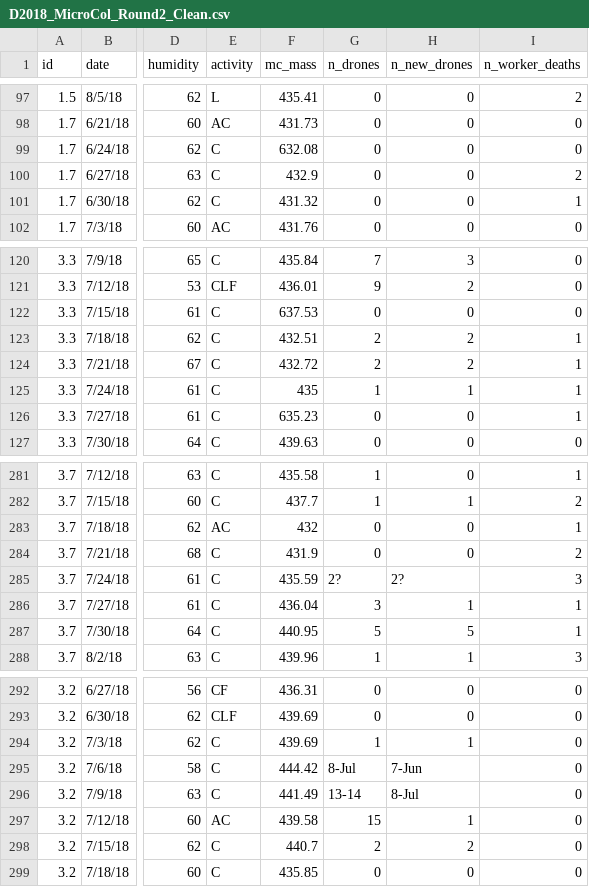
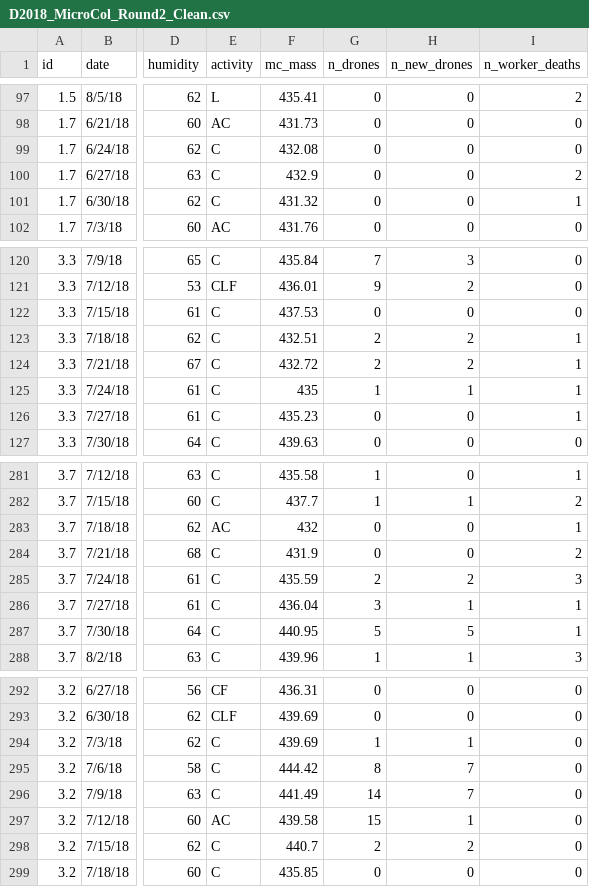
Before and after one commit to jhemberger/2018-microcolony-experiments, a CSV file: D2018_MicroCol_Round2_Clean.csv, drawn as a sheet; only a part is shown, gaps mark what is left out; the diff names each change by its address in the sheet, - before the commit and + after, or states it on an @@ line.

```diff
--- a/D2018_MicroCol_Round2_Clean.csv
+++ b/D2018_MicroCol_Round2_Clean.csv
-F99 (mc_mass): 632.08
+F99 (mc_mass): 432.08
-F122 (mc_mass): 637.53
+F122 (mc_mass): 437.53
-F126 (mc_mass): 635.23
+F126 (mc_mass): 435.23
-G285 (n_drones): 2?
+G285 (n_drones): 2
-H285 (n_new_drones): 2?
+H285 (n_new_drones): 2
-G295 (n_drones): 8-Jul
+G295 (n_drones): 8
-H295 (n_new_drones): 7-Jun
+H295 (n_new_drones): 7
-G296 (n_drones): 13-14
+G296 (n_drones): 14
-H296 (n_new_drones): 8-Jul
+H296 (n_new_drones): 7
```
Also changed, not shown: 4 other files.
